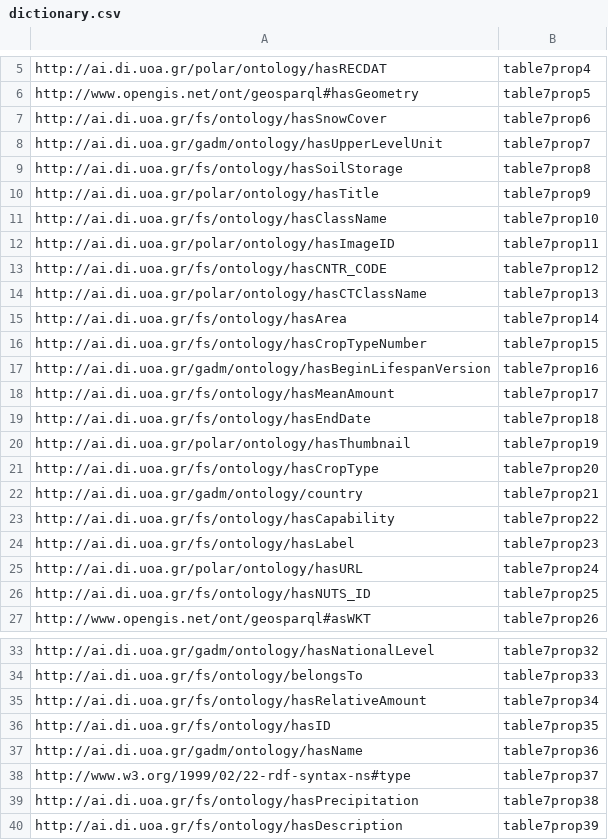
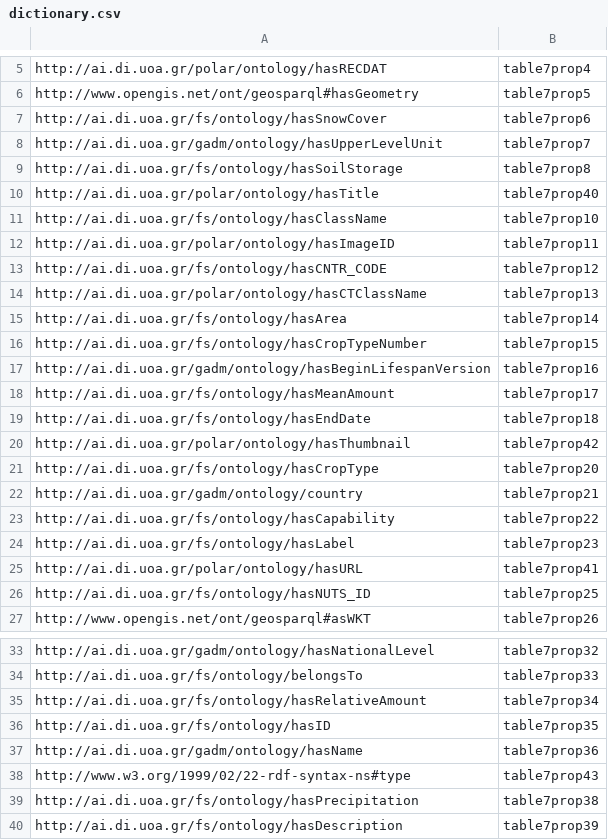
Before and after one commit to dbilid/Strabo2LivyEndpointDocker, a CSV file: strabo2docker/dictionary.csv, drawn as a sheet; only a part is shown, gaps mark what is left out.

Commit message:
Update dictionary.csv

```diff
--- a/strabo2docker/dictionary.csv
+++ b/strabo2docker/dictionary.csv
@@ -9,3 +9,3 @@ http://ai.di.uoa.gr/gadm/ontology/hasUpperLevelUnit,table7prop7
 http://ai.di.uoa.gr/fs/ontology/hasSoilStorage,table7prop8
-http://ai.di.uoa.gr/polar/ontology/hasTitle,table7prop9
+http://ai.di.uoa.gr/polar/ontology/hasTitle,table7prop40
 http://ai.di.uoa.gr/fs/ontology/hasClassName,table7prop10
@@ -19,3 +19,3 @@ http://ai.di.uoa.gr/fs/ontology/hasMeanAmount,table7prop17
 http://ai.di.uoa.gr/fs/ontology/hasEndDate,table7prop18
-http://ai.di.uoa.gr/polar/ontology/hasThumbnail,table7prop19
+http://ai.di.uoa.gr/polar/ontology/hasThumbnail,table7prop42
 http://ai.di.uoa.gr/fs/ontology/hasCropType,table7prop20
@@ -24,3 +24,3 @@ http://ai.di.uoa.gr/fs/ontology/hasCapability,table7prop22
 http://ai.di.uoa.gr/fs/ontology/hasLabel,table7prop23
-http://ai.di.uoa.gr/polar/ontology/hasURL,table7prop24
+http://ai.di.uoa.gr/polar/ontology/hasURL,table7prop41
 http://ai.di.uoa.gr/fs/ontology/hasNUTS_ID,table7prop25
@@ -37,3 +37,3 @@ http://ai.di.uoa.gr/fs/ontology/hasID,table7prop35
 http://ai.di.uoa.gr/gadm/ontology/hasName,table7prop36
-http://www.w3.org/1999/02/22-rdf-syntax-ns#type,table7prop37
+http://www.w3.org/1999/02/22-rdf-syntax-ns#type,table7prop43
 http://ai.di.uoa.gr/fs/ontology/hasPrecipitation,table7prop38
```
